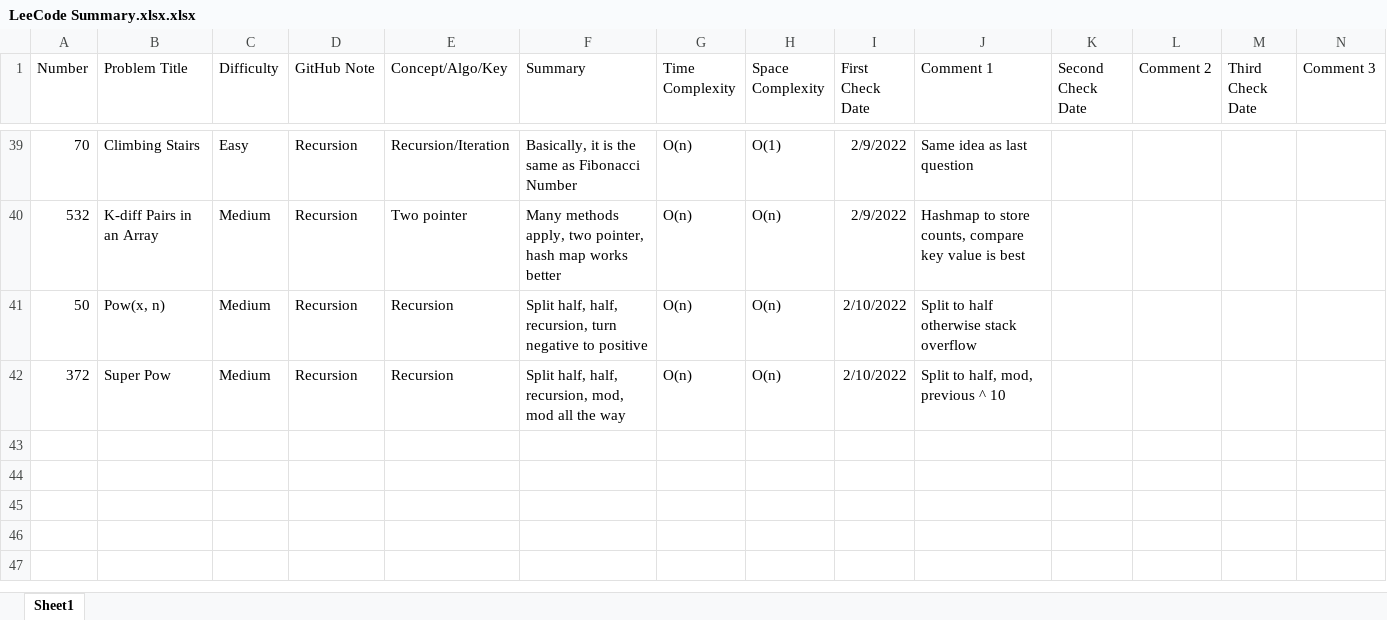
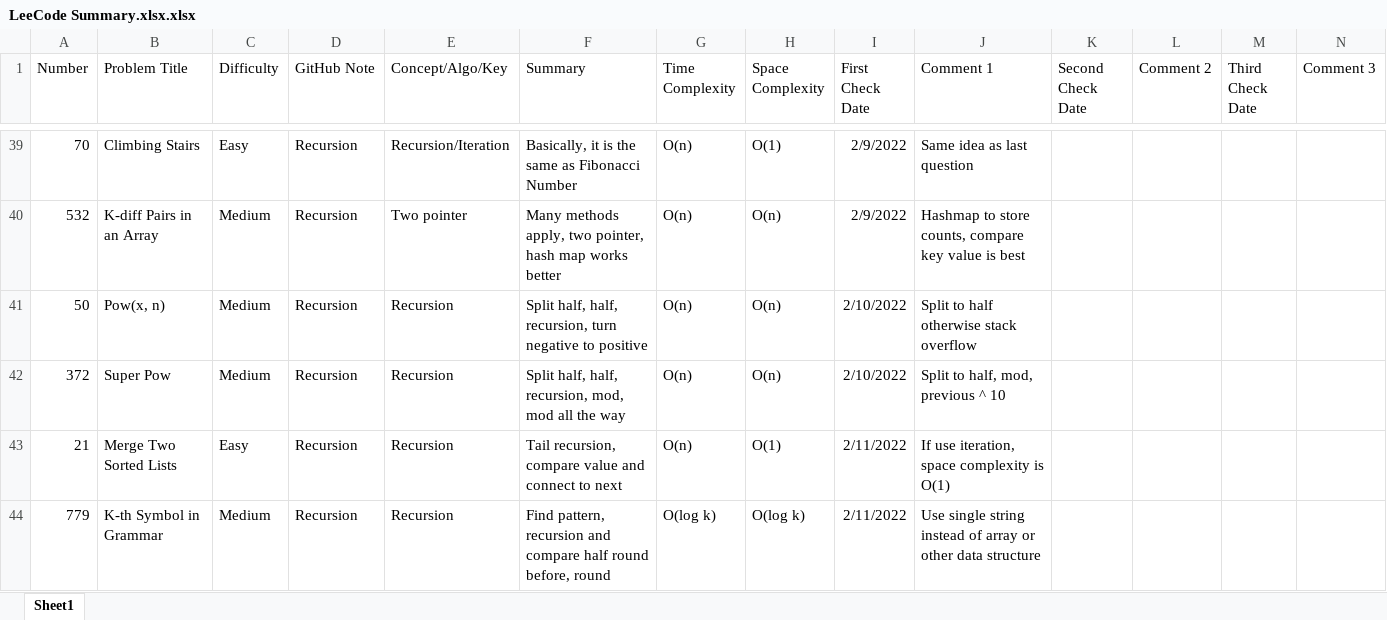
Before and after one commit to hhhwenjun/leetcode-note-java, an Excel workbook: LeeCode Summary.xlsx.xlsx, sheet Sheet1, drawn as a sheet; only a part is shown, gaps mark what is left out; values as stored, in another font and other column widths than the file's, no borders; the diff names each change by its address in the sheet, - before the commit and + after, or states it on an @@ line.

```diff
--- a/LeeCode Summary.xlsx.xlsx (sheet Sheet1)
+++ b/LeeCode Summary.xlsx.xlsx (sheet Sheet1)
+row 43: 21 | Merge Two Sorted Lists | Easy | Recursion | Recursion | Tail recursion, compare value and connect to next | O(n) | O(1) | 2/11/2022 | If use iteration, space complexity is O(1)
+row 44: 779 | K-th Symbol in Grammar | Medium | Recursion | Recursion | Find pattern, recursion and compare half round before, round | O(log k) | O(log k) | 2/11/2022 | Use single string instead of array or other data structure
```
Also changed, not shown: 1 other file.
